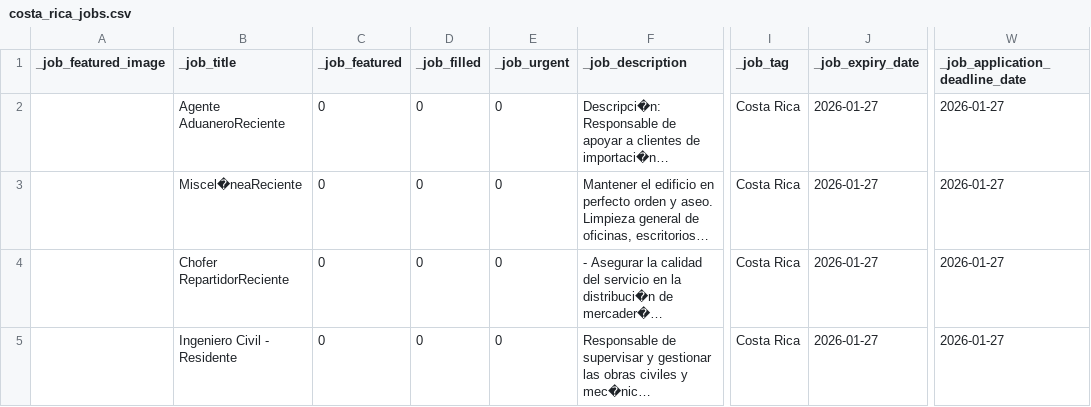
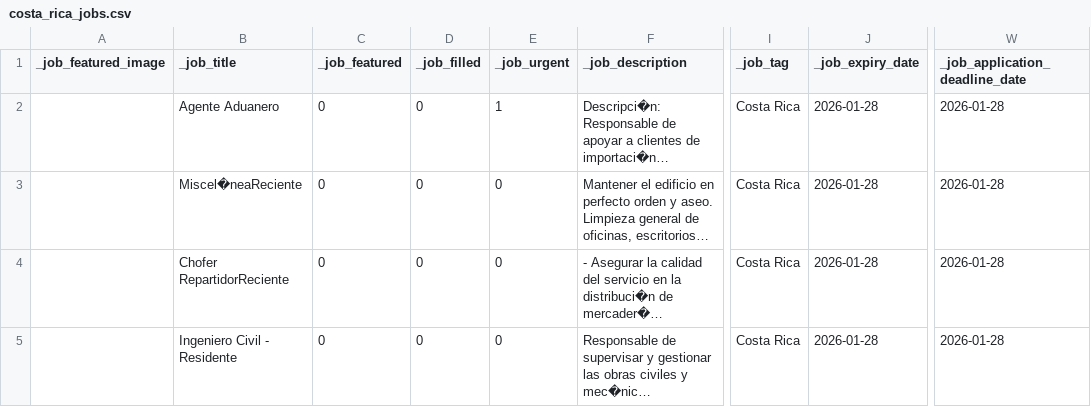
Before and after one commit to carloshubb/costarica_jobs, a CSV file: costa_rica_jobs.csv, drawn as a sheet; only a part is shown, gaps mark what is left out; long unchanged cells end in …; the diff covers the shown part only; the diff names each change by its address in the sheet, - before the commit and + after, or states it on an @@ line.

```diff
--- a/costa_rica_jobs.csv
+++ b/costa_rica_jobs.csv
-B2 (_job_title): Agente AduaneroReciente
+B2 (_job_title): Agente Aduanero
-E2 (_job_urgent): 0
+E2 (_job_urgent): 1
-J2:J5 (_job_expiry_date): 2026-01-27
+J2:J5 (_job_expiry_date): 2026-01-28
-W2:W5 (_job_application_deadline_date): 2026-01-27
+W2:W5 (_job_application_deadline_date): 2026-01-28
```
Also changed, not shown: 3 added rows, 3 removed rows and 76 edited cells elsewhere in this file, 1 other file.
